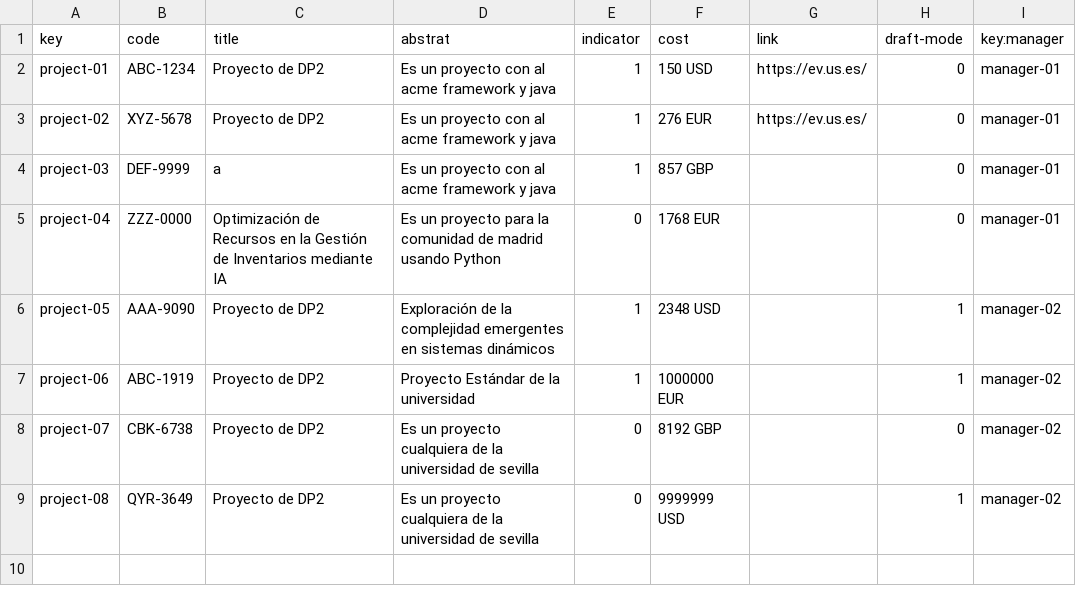
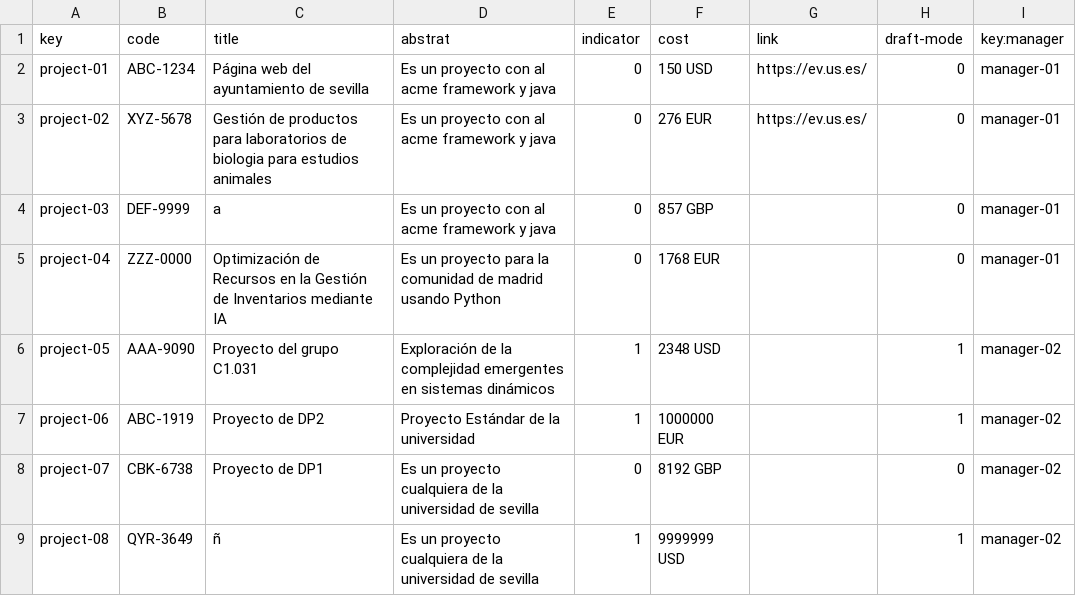
Before and after one commit to alvaro-us/Acme-One-C1.031, a CSV file: src/main/webapp/WEB-INF/resources/sample-data/project.csv, drawn as a sheet.

```diff
--- a/src/main/webapp/WEB-INF/resources/sample-data/project.csv
+++ b/src/main/webapp/WEB-INF/resources/sample-data/project.csv
@@ -1,9 +1,9 @@
 key,code,title,abstrat,indicator,cost,link,draft-mode,key:manager
-project-01,ABC-1234,Proyecto de DP2,Es un proyecto con al acme framework y java,1,150 USD,https://ev.us.es/,0,manager-01
-project-02,XYZ-5678,Proyecto de DP2,Es un proyecto con al acme framework y java,1,276 EUR,https://ev.us.es/,0,manager-01
-project-03,DEF-9999,a,Es un proyecto con al acme framework y java,1,857 GBP,,0,manager-01
+project-01,ABC-1234,Página web del ayuntamiento de sevilla,Es un proyecto con al acme framework y java,0,150 USD,https://ev.us.es/,0,manager-01
+project-02,XYZ-5678,Gestión de productos para laboratorios de biologia para estudios animales,Es un proyecto con al acme framework y java,0,276 EUR,https://ev.us.es/,0,manager-01
+project-03,DEF-9999,a,Es un proyecto con al acme framework y java,0,857 GBP,,0,manager-01
 project-04,ZZZ-0000,Optimización de Recursos en la Gestión de Inventarios mediante IA,Es un proyecto para la comunidad de madrid usando Python,0,1768 EUR,,0,manager-01
-project-05,AAA-9090,Proyecto de DP2,Exploración de la complejidad emergentes en sistemas dinámicos,1,2348 USD,,1,manager-02
+project-05,AAA-9090,Proyecto del grupo C1.031,Exploración de la complejidad emergentes en sistemas dinámicos,1,2348 USD,,1,manager-02
 project-06,ABC-1919,Proyecto de DP2,Proyecto Estándar de la universidad,1,1000000 EUR,,1,manager-02
-project-07,CBK-6738,Proyecto de DP2,Es un proyecto cualquiera de la universidad de sevilla,0,8192 GBP,,0,manager-02
-project-08,QYR-3649,Proyecto de DP2,Es un proyecto cualquiera de la universidad de sevilla,0,9999999 USD,,1,manager-02
+project-07,CBK-6738,Proyecto de DP1,Es un proyecto cualquiera de la universidad de sevilla,0,8192 GBP,,0,manager-02
+project-08,QYR-3649,ñ,Es un proyecto cualquiera de la universidad de sevilla,1,9999999 USD,,1,manager-02
```
Also changed, not shown: src/main/webapp/WEB-INF/resources/sample-data/assignment.csv, src/main/webapp/WEB-INF/resources/sample-data/notice.csv, 21 other files.
